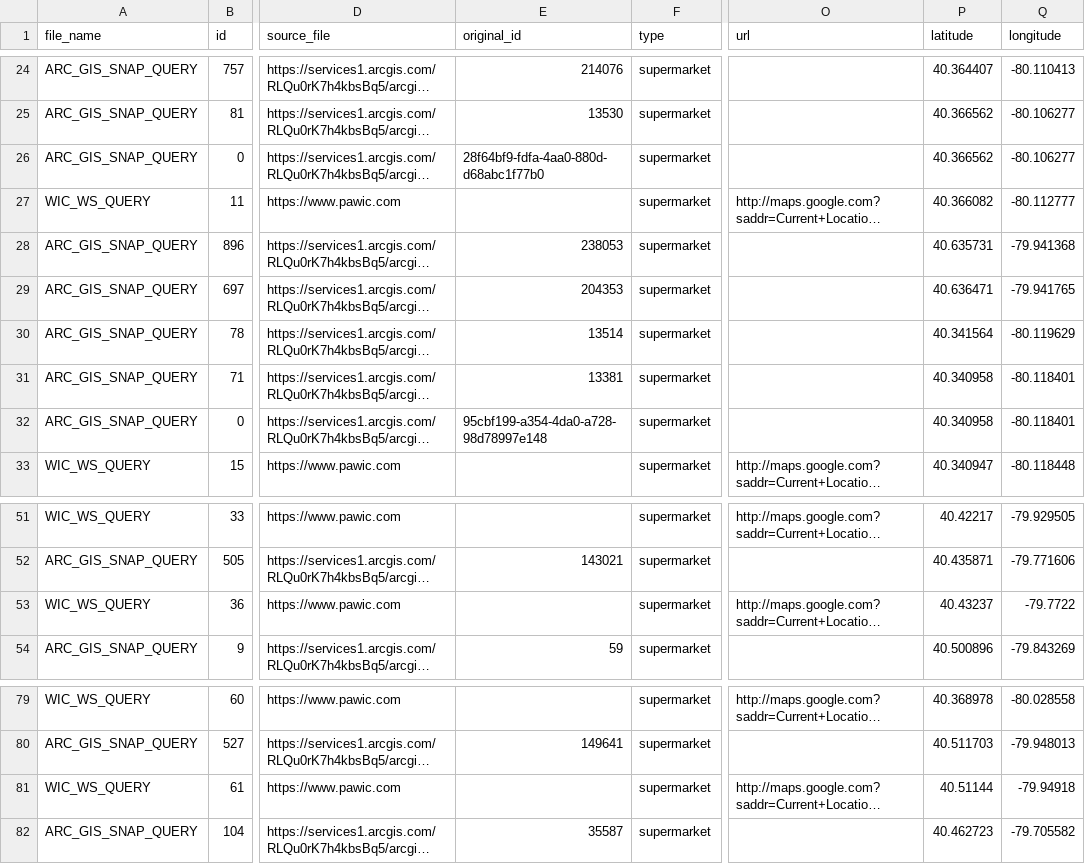
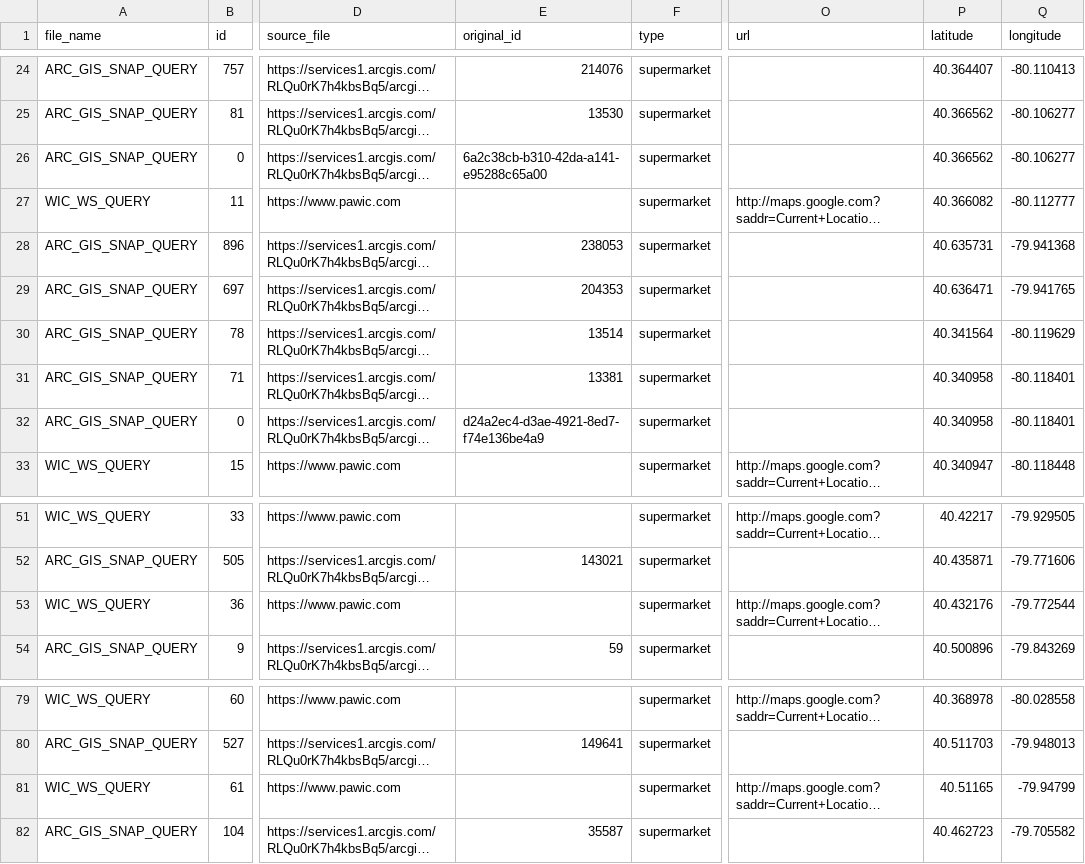
Before and after one commit to CodeForPittsburgh/food-access-data-transformation, a CSV file: food-data/merged-data/duplicate-merged-data.csv, drawn as a sheet; only a part is shown, gaps mark what is left out; long unchanged cells end in …; the diff names each change by its address in the sheet, - before the commit and + after, or states it on an @@ line.

```diff
--- a/food-data/merged-data/duplicate-merged-data.csv
+++ b/food-data/merged-data/duplicate-merged-data.csv
-E26 (original_id): 28f64bf9-fdfa-4aa0-880d-d68abc1f77b0
+E26 (original_id): 6a2c38cb-b310-42da-a141-e95288c65a00
-E32 (original_id): 95cbf199-a354-4da0-a728-98d78997e148
+E32 (original_id): d24a2ec4-d3ae-4921-8ed7-f74e136be4a9
-P53 (latitude): 40.43237
+P53 (latitude): 40.432176
-Q53 (longitude): -79.7722
+Q53 (longitude): -79.772544
-P81 (latitude): 40.51144
+P81 (latitude): 40.51165
-Q81 (longitude): -79.94918
+Q81 (longitude): -79.94799
```
Also changed, not shown: food-data/merged-data/merged-raw-sources.csv, food-data/raw-sources/jh-bridgeway-raw.csv, 4 other files.
